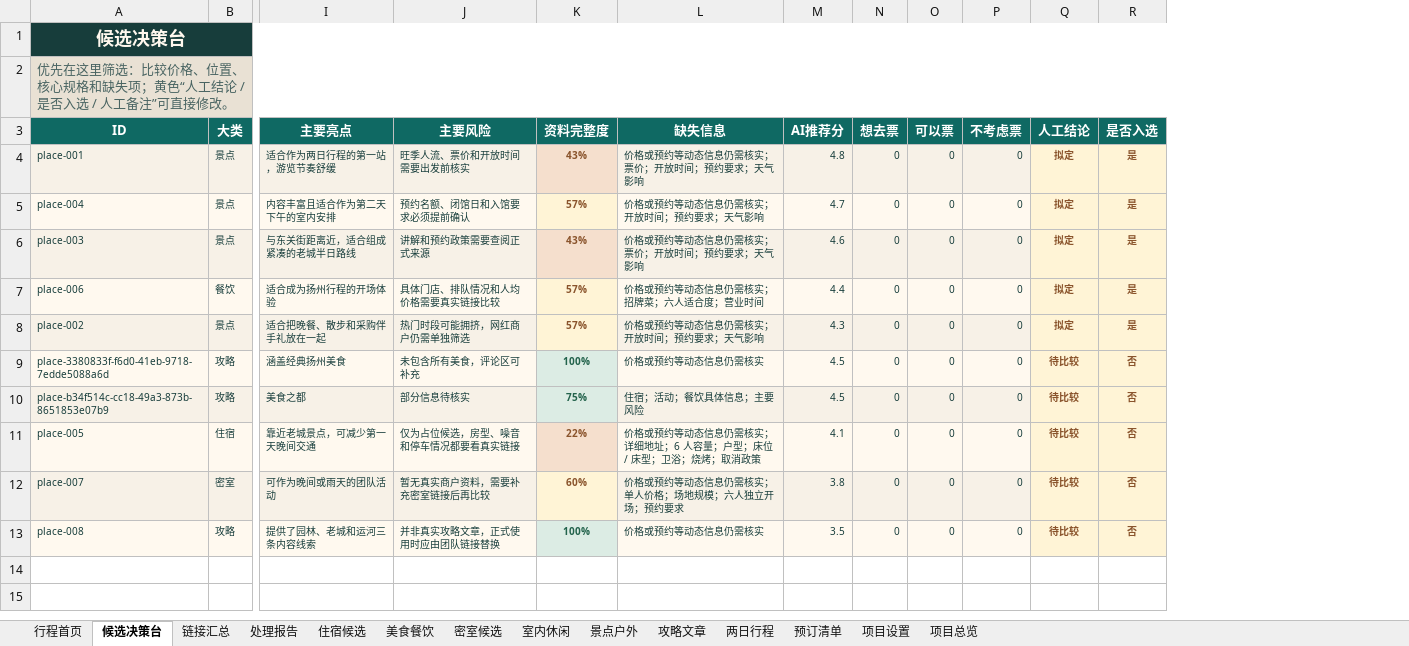
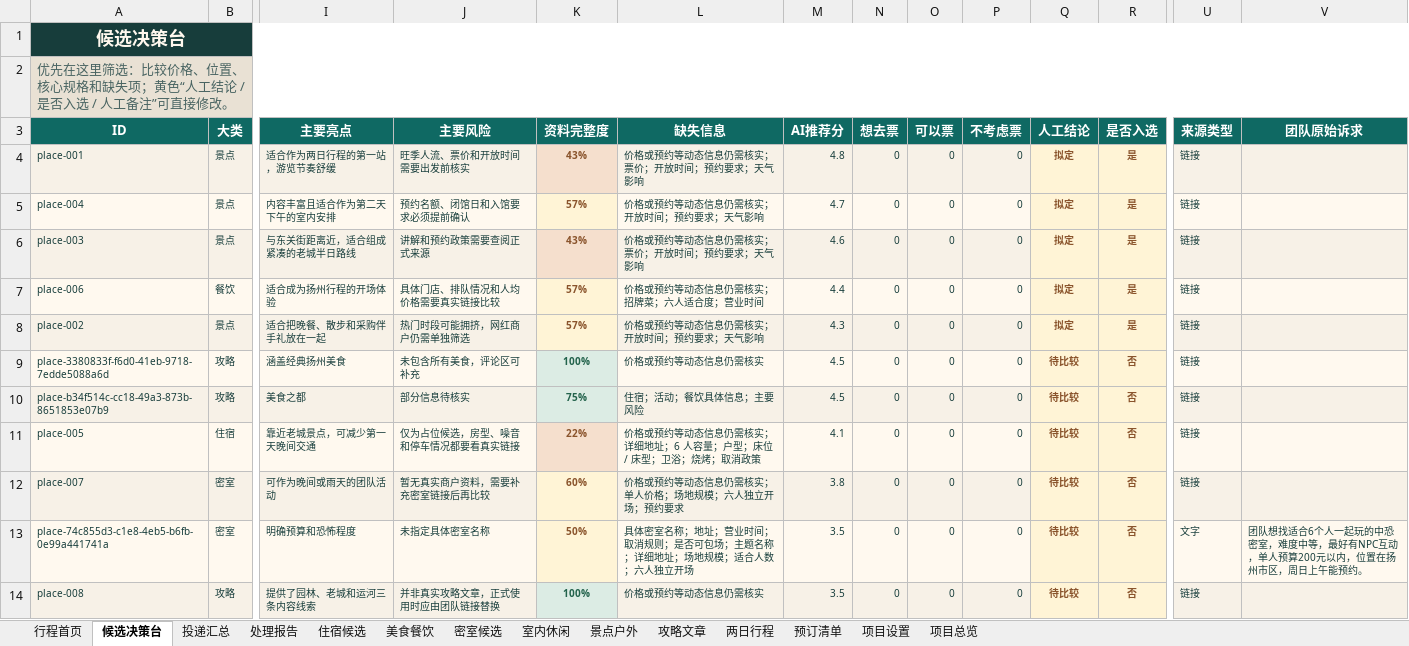
Before and after one commit to ykh-1412/travel-co-creation-studio, an Excel workbook: outputs/019f7eda-a998-7660-a73d-e43b3af67965/扬州团队旅行攻略.xlsx, sheet 候选决策台, drawn as a sheet; only a part is shown, gaps mark what is left out; values as stored, in another font and other column widths than the file's, no borders; rows hold the shown columns only; the diff names each change by its address in the sheet, - before the commit and + after, or states it on an @@ line.

```diff
--- a/outputs/019f7eda-a998-7660-a73d-e43b3af67965/扬州团队旅行攻略.xlsx (sheet 候选决策台)
+++ b/outputs/019f7eda-a998-7660-a73d-e43b3af67965/扬州团队旅行攻略.xlsx (sheet 候选决策台)
-sheet tab: 链接汇总
+sheet tab: 投递汇总
+column U (来源类型), rows 4-12: all 链接; row 14: 链接
+column V (团队原始诉求), empty
+row 13: place-74c855d3-c1e8-4eb5-b6fb-0e99a441741a | 密室 | 明确预算和恐怖程度 | 未指定具体密室名称 | 50% | 具体密室名称；地址；营业时间；取消规则；是否可包场；主题名称；详细地址；场地规模；适合人数；六人独立开场 | 3.5 | 0 | 0 | 0 | 待比较 | 否 | 文字 | 团队想找适合6个人一起玩的中恐密室，难度中等，最好有NPC互动，单人预算200元以内，位置在扬州市区，周日上午能预约。
```
Also changed, not shown: sheet 密室候选, sheet 投递汇总, sheet 处理报告, sheet 项目总览, sheet 室内休闲, sheet 攻略文章, 3 more sheets, 7 other files.
